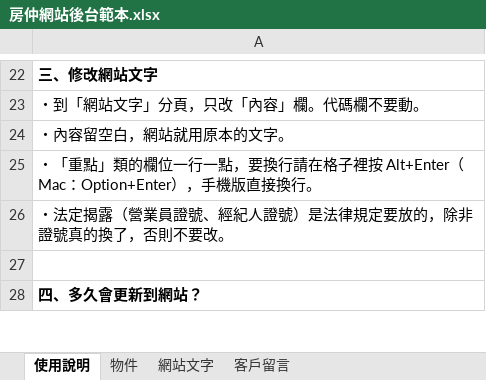
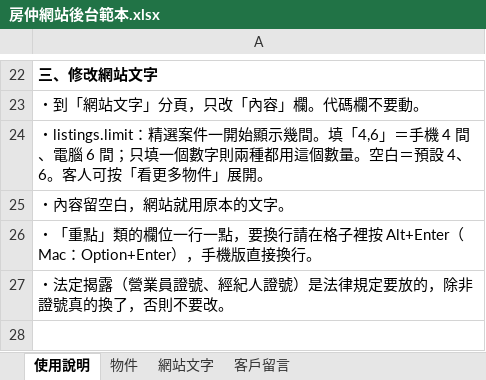
Before and after one commit to ryanhsu-1992/realestate-agent-demo, an Excel workbook: backend/房仲網站後台範本.xlsx, sheet 使用說明, drawn as a sheet; only a part is shown, gaps mark what is left out; the shorter side is filled out with more unchanged rows; values as stored, in another font and other column widths than the file's, no borders; the diff names each change by its address in the sheet, - before the commit and + after, or states it on an @@ line.

Commit message:
main + v7: limit listings on phone/desktop with 看更多／收合, and add FAQ category tabs
精選案件 now shows 4 listings on phone and 6 on desktop for the current filter, with a 「看更多物件（剩 N 間）」 button and 「收合」. The cap re-applies after filter changes and after sheet.js re-renders listings. It can be edited via the listings.limit copy key (e.g. 4,6).

常見問題 has accessible tabs: 買賣、租賃、工具、Q&A、異業合作. Existing questions are sorted into the right tabs; 工具 and 異業合作 (and a few extras) are clearly marked 範本. Scope stays 買賣／出租, no 代管.

```diff
--- a/backend/房仲網站後台範本.xlsx (sheet 使用說明)
+++ b/backend/房仲網站後台範本.xlsx (sheet 使用說明)
+row 24: ・listings.limit：精選案件一開始顯示幾間。填「4,6」＝手機 4 間、電腦 6 間；只填一個數字則兩種都用這個數量。空白＝預設 4、6。客人可按「看更多物件」展開。
```
Also changed, not shown: sheet 網站文字, 8 other files.
